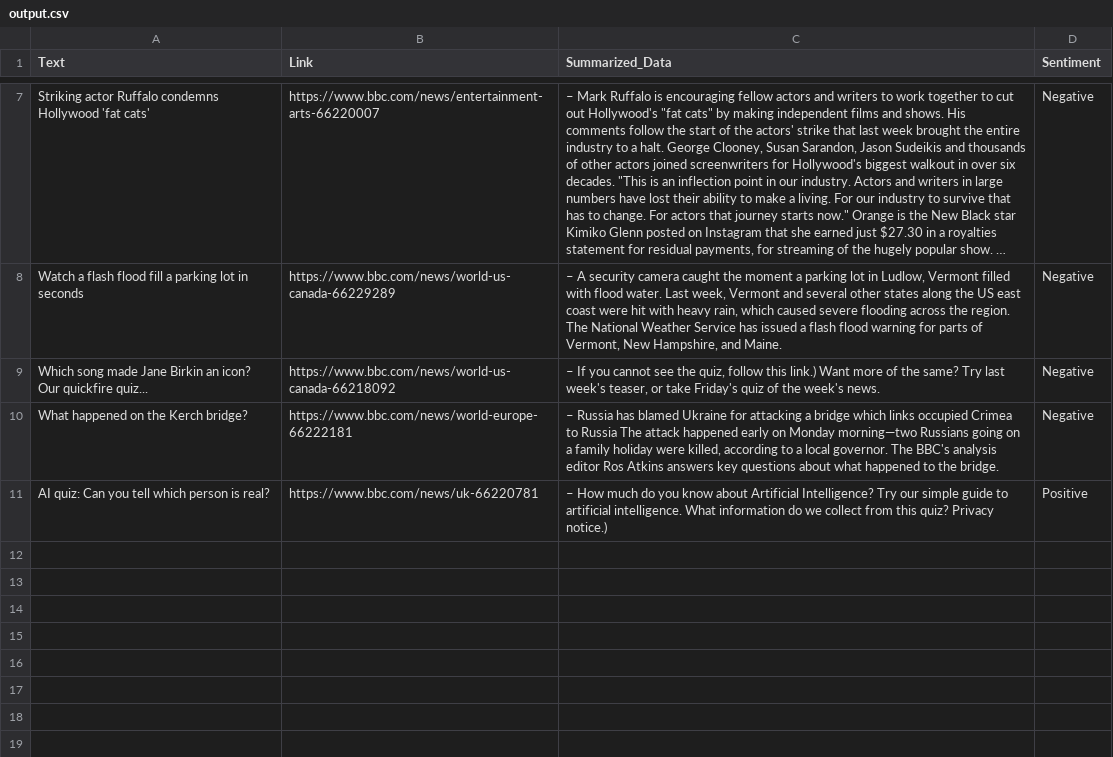
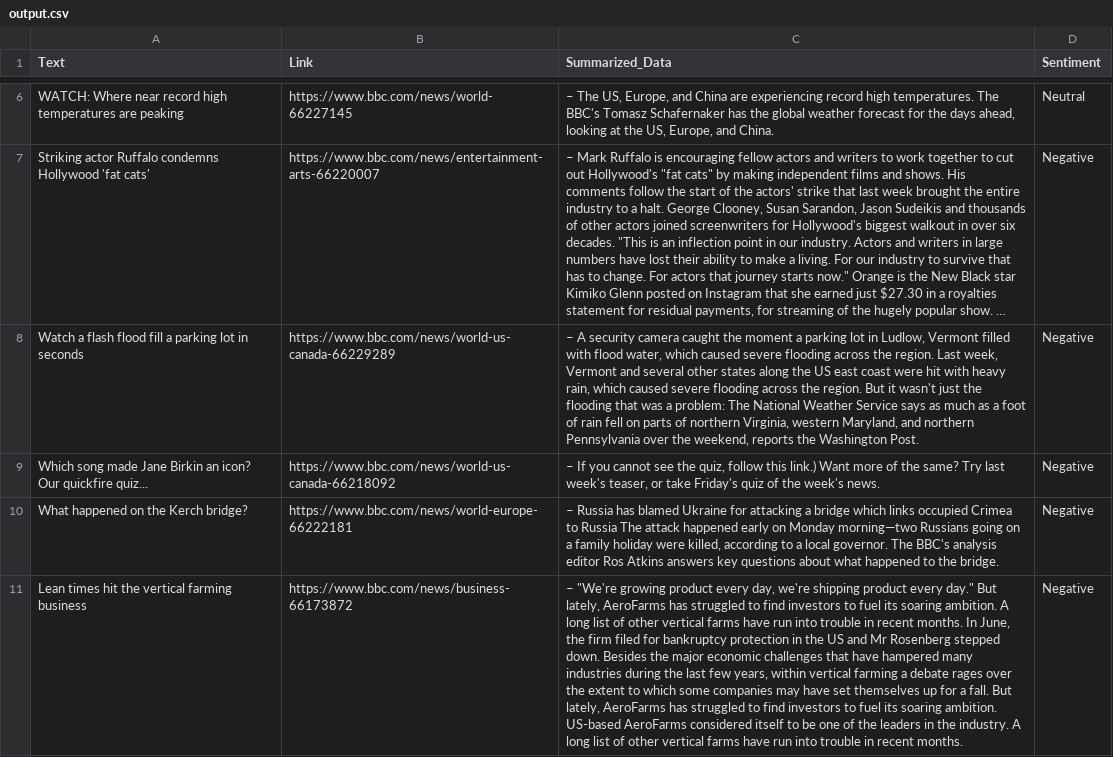
Before and after one commit to s-hreyas22/webscrapping.github.io, a CSV file: output.csv, drawn as a sheet; only a part is shown, gaps mark what is left out; long unchanged cells end in …; removed rows and columns are numbered as before the commit, all else as after; the diff covers the shown part only; the diff names each change by its address in the sheet, - before the commit and + after, or states it on an @@ line.

```diff
--- a/output.csv
+++ b/output.csv
+row 6: WATCH: Where near record high temperatures are peaking | https://www.bbc.com/news/world-66227145 | – The US, Europe, and China are experiencing record high temperatures. The BBC's Tomasz Schafernaker has the global weather forecast for the days ahead, looking at the US, Europe, and China. | Neutral
-C8 (Summarized_Data): …with flood water. Last week, Vermont and several other states along the US east coast were hit with heavy rain, which caused severe flooding across the region. The National Weather Service has issued a flash flood warning for parts of Vermont, New Hampshire, and Maine.
+C8 (Summarized_Data): …with flood water, which caused severe flooding across the region. Last week, Vermont and several other states along the US east coast were hit with heavy rain, which caused severe flooding across the region. But it wasn't just the flooding that was a problem: The National Weather Service says as much as a foot of rain fell on parts of northern Virginia, western Maryland, and northern Pennsylvania over the weekend, reports the Washington Post.
-row 11: AI quiz: Can you tell which person is real? | https://www.bbc.com/news/uk-66220781 | – How much do you know about Artificial Intelligence? Try our simple guide to artificial intelligence. What information do we collect from this quiz? Privacy notice.) | Positive
+row 11: Lean times hit the vertical farming business | https://www.bbc.com/news/business-66173872 | – "We're growing product every day, we're shipping product every day." But lately, AeroFarms has struggled to find investors to fuel its soaring ambition. A long list of other vertical farms have run into trouble in recent months. In June, the firm filed for bankruptcy protection in the US and Mr Rosenberg stepped down. Besides the major economic challenges that have hampered many industries during the last few years, within vertical farming a debate rages over the extent to which some companies may have set themselves up for a fall. But lately, AeroFarms has struggled to find investors to fuel its soaring ambition. US-based AeroFarms considered itself to be one of the leaders in the industry. A long list of other vertical farms have run into trouble in recent months. | Negative
```
Also changed, not shown: 1 added row, 2 removed rows and 6 edited cells elsewhere in this file.
